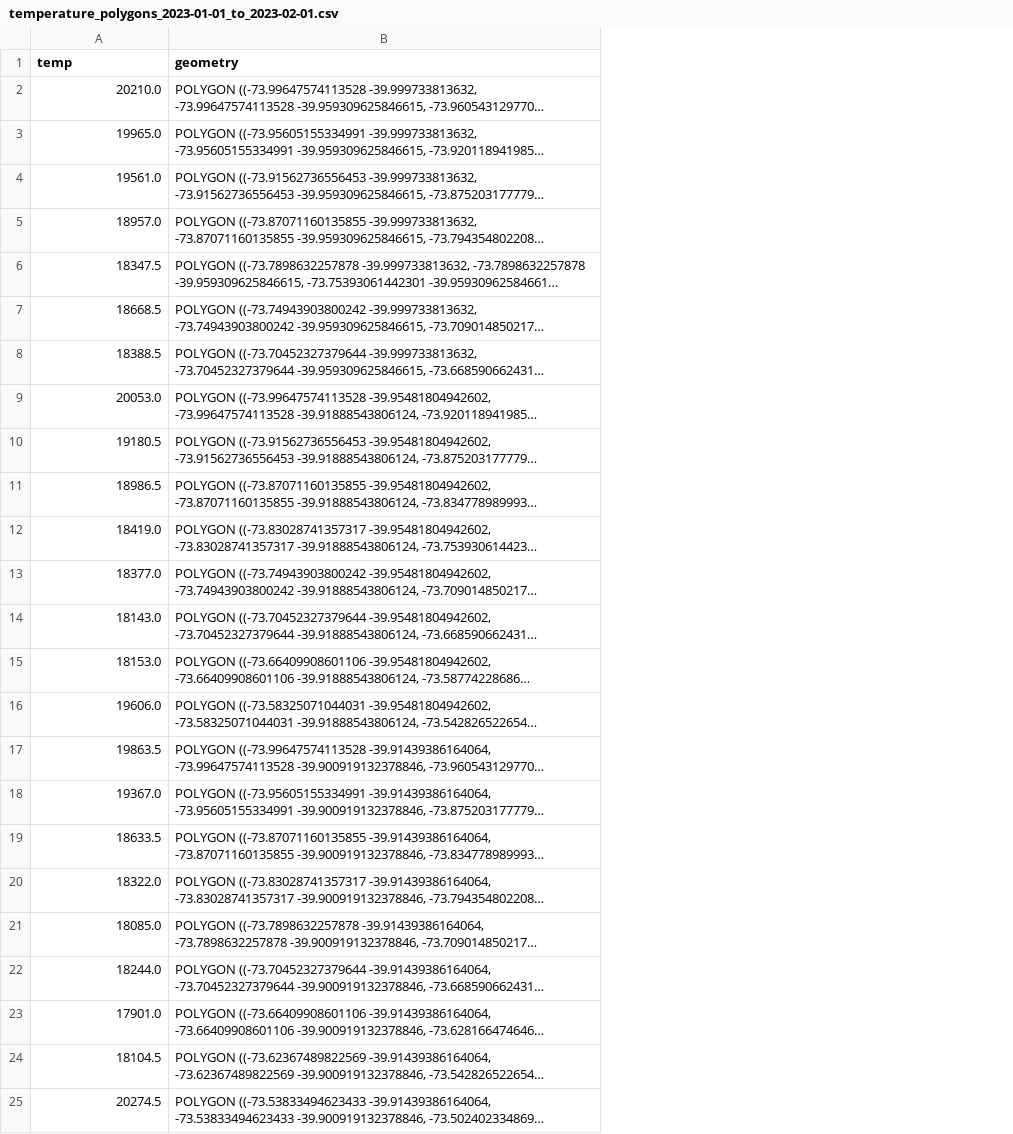
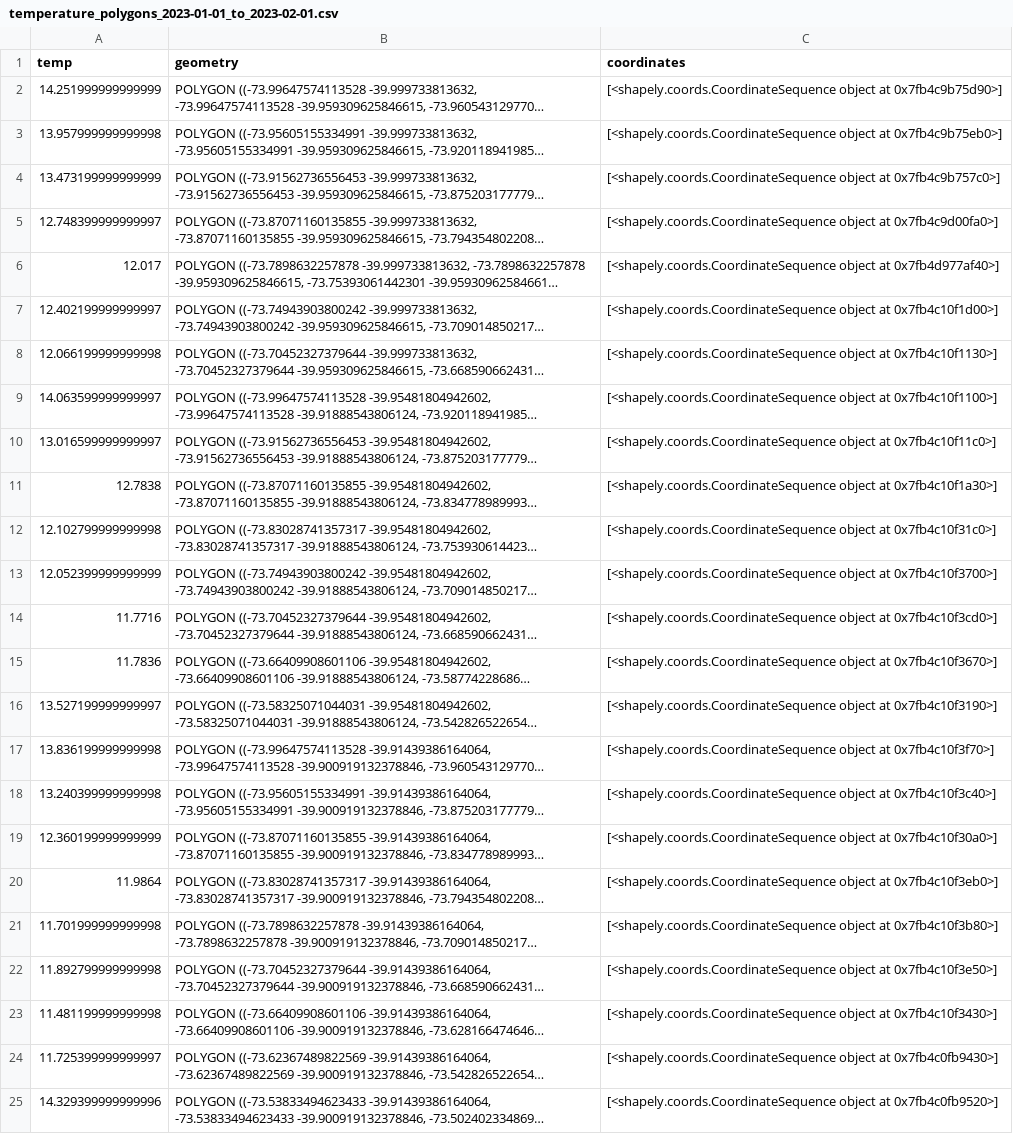
Before and after one commit to pipesalas/avistamiento_ballenas, a CSV file: data/temperature_polygons_2023-01-01_to_2023-02-01.csv, drawn as a sheet; long unchanged cells end in …; the diff names each change by its address in the sheet, - before the commit and + after, or states it on an @@ line.

```diff
--- a/data/temperature_polygons_2023-01-01_to_2023-02-01.csv
+++ b/data/temperature_polygons_2023-01-01_to_2023-02-01.csv
+column C (coordinates), rows 2-25: [<shapely.coords.CoordinateSequence object at 0x7fb4c9b75d90>] | [<shapely.coords.CoordinateSequence object at 0x7fb4c9b75eb0>] | [<shapely.coords.CoordinateSequence object at 0x7fb4c9b757c0>] | [<shapely.coords.CoordinateSequence object at 0x7fb4c9d00fa0>] | [<shapely.coords.CoordinateSequence object at 0x7fb4d977af40>] | [<shapely.coords.CoordinateSequence object at 0x7fb4c10f1d00>] | [<shapely.coords.CoordinateSequence object at 0x7fb4c10f1130>] | [<shapely.coords.CoordinateSequence object at 0x7fb4c10f1100>] | [<shapely.coords.CoordinateSequence object at 0x7fb4c10f11c0>] | [<shapely.coords.CoordinateSequence object at 0x7fb4c10f1a30>] | [<shapely.coords.CoordinateSequence object at 0x7fb4c10f31c0>] | [<shapely.coords.CoordinateSequence object at 0x7fb4c10f3700>] | [<shapely.coords.CoordinateSequence object at 0x7fb4c10f3cd0>] | [<shapely.coords.CoordinateSequence object at 0x7fb4c10f3670>] | [<shapely.coords.CoordinateSequence object at 0x7fb4c10f3190>] | [<shapely.coords.CoordinateSequence object at 0x7fb4c10f3f70>] | [<shapely.coords.CoordinateSequence object at 0x7fb4c10f3c40>] | [<shapely.coords.CoordinateSequence object at 0x7fb4c10f30a0>] | [<shapely.coords.CoordinateSequence object at 0x7fb4c10f3eb0>] | [<shapely.coords.CoordinateSequence object at 0x7fb4c10f3b80>] | [<shapely.coords.CoordinateSequence object at 0x7fb4c10f3e50>] | [<shapely.coords.CoordinateSequence object at 0x7fb4c10f3430>] | [<shapely.coords.CoordinateSequence object at 0x7fb4c0fb9430>] | [<shapely.coords.CoordinateSequence object at 0x7fb4c0fb9520>]
-A2 (temp): 20210.0
+A2 (temp): 14.251999999999999
-A3 (temp): 19965.0
+A3 (temp): 13.957999999999998
-A4 (temp): 19561.0
+A4 (temp): 13.473199999999999
-A5 (temp): 18957.0
+A5 (temp): 12.748399999999997
-A6 (temp): 18347.5
+A6 (temp): 12.017
-A7 (temp): 18668.5
+A7 (temp): 12.402199999999997
-A8 (temp): 18388.5
+A8 (temp): 12.066199999999998
-A9 (temp): 20053.0
+A9 (temp): 14.063599999999997
-A10 (temp): 19180.5
+A10 (temp): 13.016599999999997
-A11 (temp): 18986.5
+A11 (temp): 12.7838
-A12 (temp): 18419.0
+A12 (temp): 12.102799999999998
-A13 (temp): 18377.0
+A13 (temp): 12.052399999999999
-A14 (temp): 18143.0
+A14 (temp): 11.7716
-A15 (temp): 18153.0
+A15 (temp): 11.7836
-A16 (temp): 19606.0
+A16 (temp): 13.527199999999997
-A17 (temp): 19863.5
+A17 (temp): 13.836199999999998
-A18 (temp): 19367.0
+A18 (temp): 13.240399999999998
-A19 (temp): 18633.5
+A19 (temp): 12.360199999999999
-A20 (temp): 18322.0
+A20 (temp): 11.9864
-A21 (temp): 18085.0
+A21 (temp): 11.701999999999998
-A22 (temp): 18244.0
+A22 (temp): 11.892799999999998
-A23 (temp): 17901.0
+A23 (temp): 11.481199999999998
-A24 (temp): 18104.5
+A24 (temp): 11.725399999999997
-A25 (temp): 20274.5
+A25 (temp): 14.329399999999996
```
Also changed, not shown: data/chlorophyll_polygons_2023-01-01_to_2023-02-01.csv, data/chlorophyll_polygons_2023-02-01_to_2023-03-01.csv, 13 other files.
